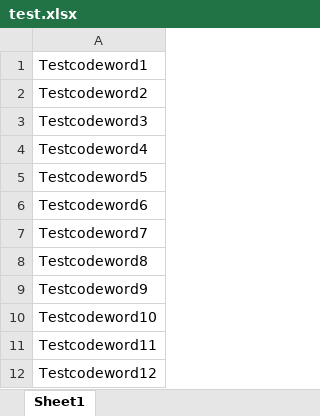
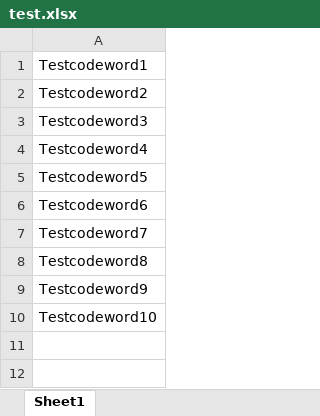
Before and after one commit to ujjwalkumar1212/Codeword-Generator-Scrutinizer, an Excel workbook: data/test.xlsx, sheet Sheet1, drawn as a sheet; values as stored, in another font and other column widths than the file's, no borders; the diff names each change by its address in the sheet, - before the commit and + after, or states it on an @@ line.

```diff
--- a/data/test.xlsx (sheet Sheet1)
+++ b/data/test.xlsx (sheet Sheet1)
-row 11: Testcodeword11
-row 12: Testcodeword12
```
Also changed, not shown: 1 other file.
